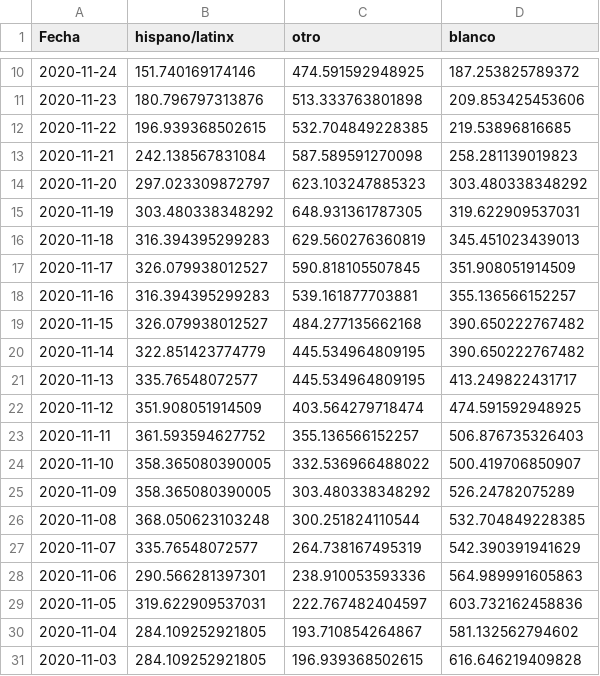
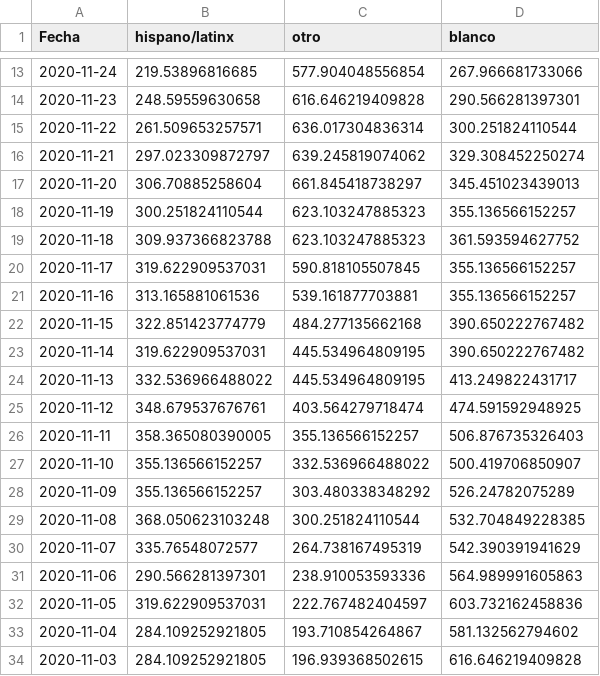
Before and after one commit to SCPHCovid19Data/scph_covid19, a CSV file: race_14d_historical_esp.csv, drawn as a sheet; only a part is shown, gaps mark what is left out; the diff covers the shown part only.

```diff
--- a/race_14d_historical_esp.csv
+++ b/race_14d_historical_esp.csv
@@ -10,17 +13,17 @@
-2020-11-24,151.740169174146,474.591592948925,187.253825789372
-2020-11-23,180.796797313876,513.333763801898,209.853425453606
-2020-11-22,196.939368502615,532.704849228385,219.53896816685
-2020-11-21,242.138567831084,587.589591270098,258.281139019823
-2020-11-20,297.023309872797,623.103247885323,303.480338348292
-2020-11-19,303.480338348292,648.931361787305,319.622909537031
-2020-11-18,316.394395299283,629.560276360819,345.451023439013
-2020-11-17,326.079938012527,590.818105507845,351.908051914509
-2020-11-16,316.394395299283,539.161877703881,355.136566152257
-2020-11-15,326.079938012527,484.277135662168,390.650222767482
-2020-11-14,322.851423774779,445.534964809195,390.650222767482
-2020-11-13,335.76548072577,445.534964809195,413.249822431717
-2020-11-12,351.908051914509,403.564279718474,474.591592948925
-2020-11-11,361.593594627752,355.136566152257,506.876735326403
-2020-11-10,358.365080390005,332.536966488022,500.419706850907
-2020-11-09,358.365080390005,303.480338348292,526.24782075289
+2020-11-24,219.53896816685,577.904048556854,267.966681733066
+2020-11-23,248.59559630658,616.646219409828,290.566281397301
+2020-11-22,261.509653257571,636.017304836314,300.251824110544
+2020-11-21,297.023309872797,639.245819074062,329.308452250274
+2020-11-20,306.70885258604,661.845418738297,345.451023439013
+2020-11-19,300.251824110544,623.103247885323,355.136566152257
+2020-11-18,309.937366823788,623.103247885323,361.593594627752
+2020-11-17,319.622909537031,590.818105507845,355.136566152257
+2020-11-16,313.165881061536,539.161877703881,355.136566152257
+2020-11-15,322.851423774779,484.277135662168,390.650222767482
+2020-11-14,319.622909537031,445.534964809195,390.650222767482
+2020-11-13,332.536966488022,445.534964809195,413.249822431717
+2020-11-12,348.679537676761,403.564279718474,474.591592948925
+2020-11-11,358.365080390005,355.136566152257,506.876735326403
+2020-11-10,355.136566152257,332.536966488022,500.419706850907
+2020-11-09,355.136566152257,303.480338348292,526.24782075289
 2020-11-08,368.050623103248,300.251824110544,532.704849228385
```
Also changed, not shown: 3 added rows and 24 edited cells elsewhere in this file, age_14d_period_historical_eng.csv, pon_incidence_hist_eng.csv, 48 other files.
